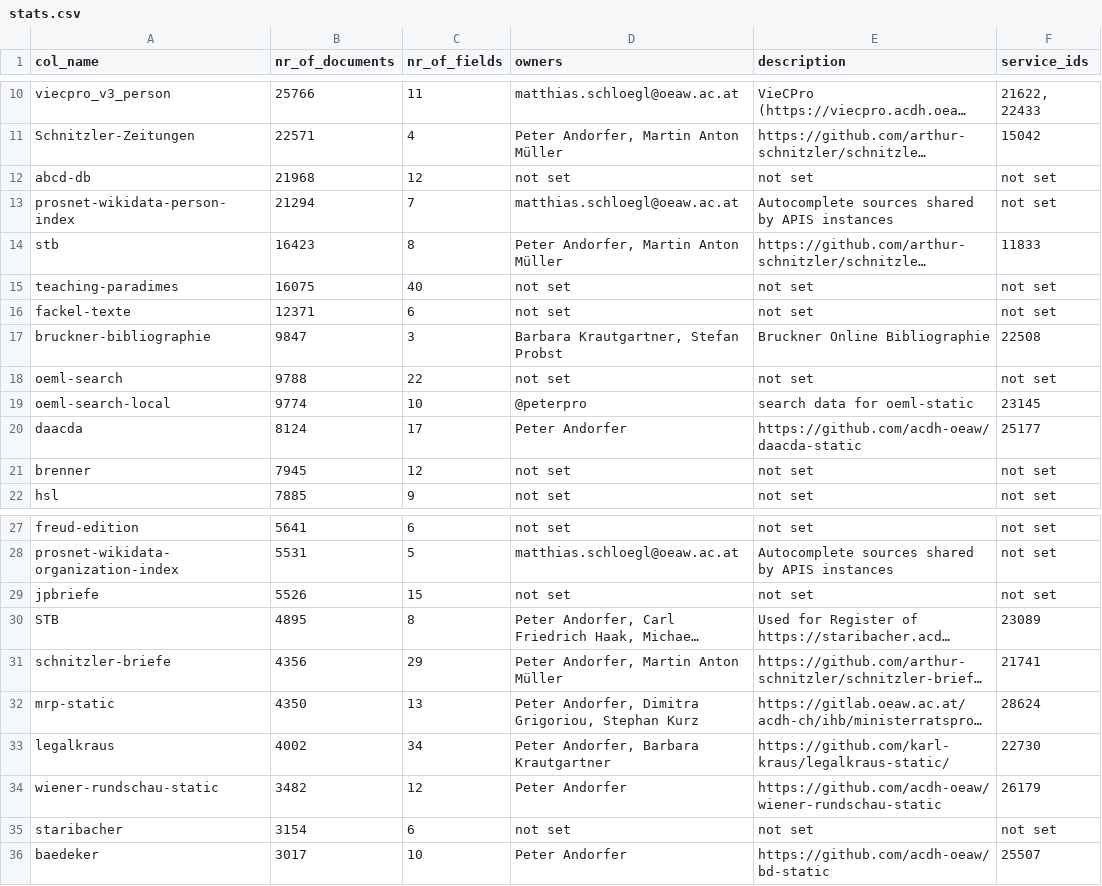
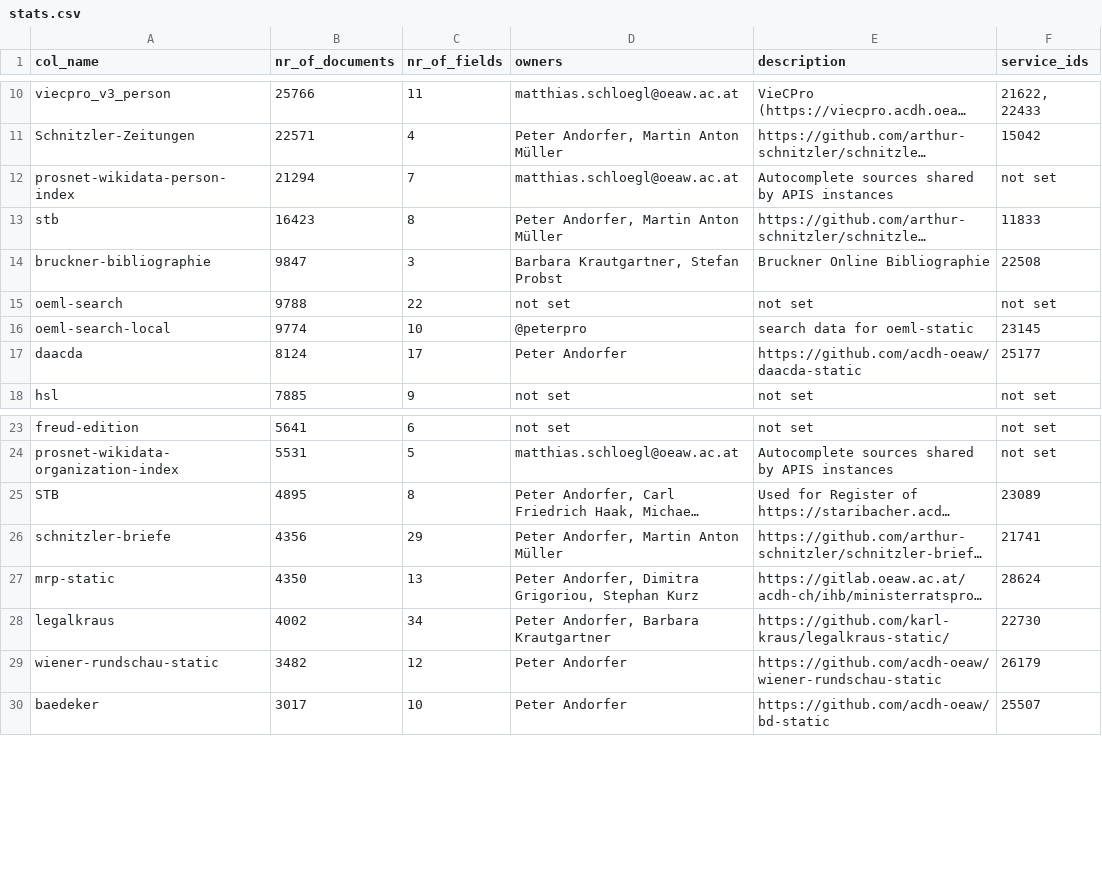
Before and after one commit to acdh-oeaw/typesense-stats, a CSV file: stats.csv, drawn as a sheet; only a part is shown, gaps mark what is left out; long unchanged cells end in …; the diff names each change by its address in the sheet, - before the commit and + after, or states it on an @@ line.

```diff
--- a/stats.csv
+++ b/stats.csv
-row 12: abcd-db | 21968 | 12 | not set | not set | not set
-row 15: teaching-paradimes | 16075 | 40 | not set | not set | not set
-row 16: fackel-texte | 12371 | 6 | not set | not set | not set
-row 21: brenner | 7945 | 12 | not set | not set | not set
-row 29: jpbriefe | 5526 | 15 | not set | not set | not set
-row 35: staribacher | 3154 | 6 | not set | not set | not set
```
Also changed, not shown: 2 other files.
